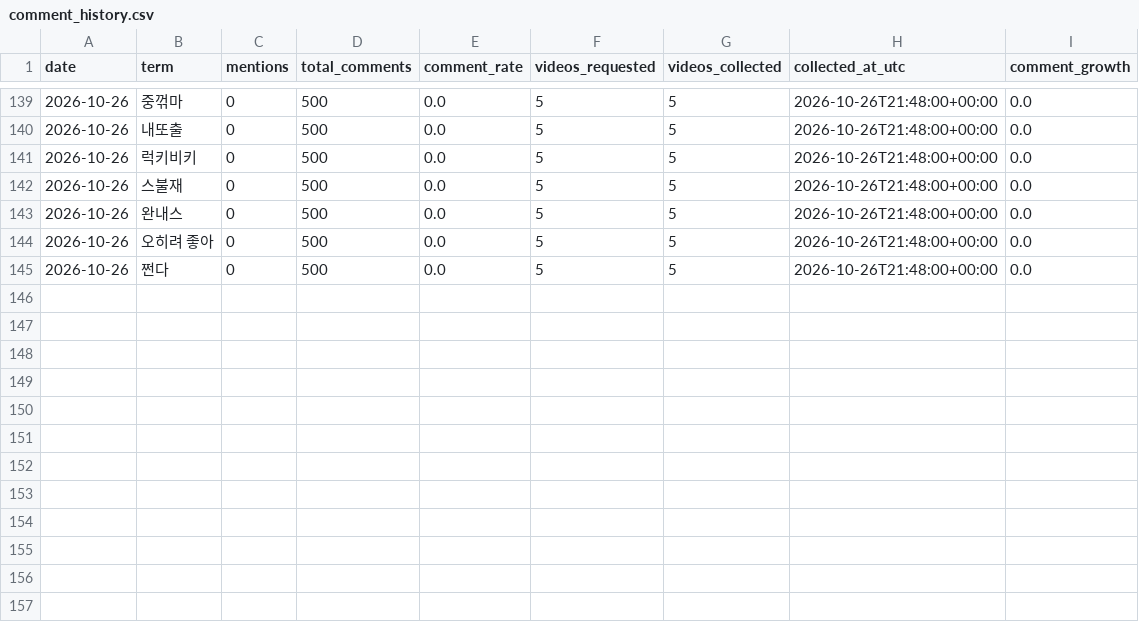
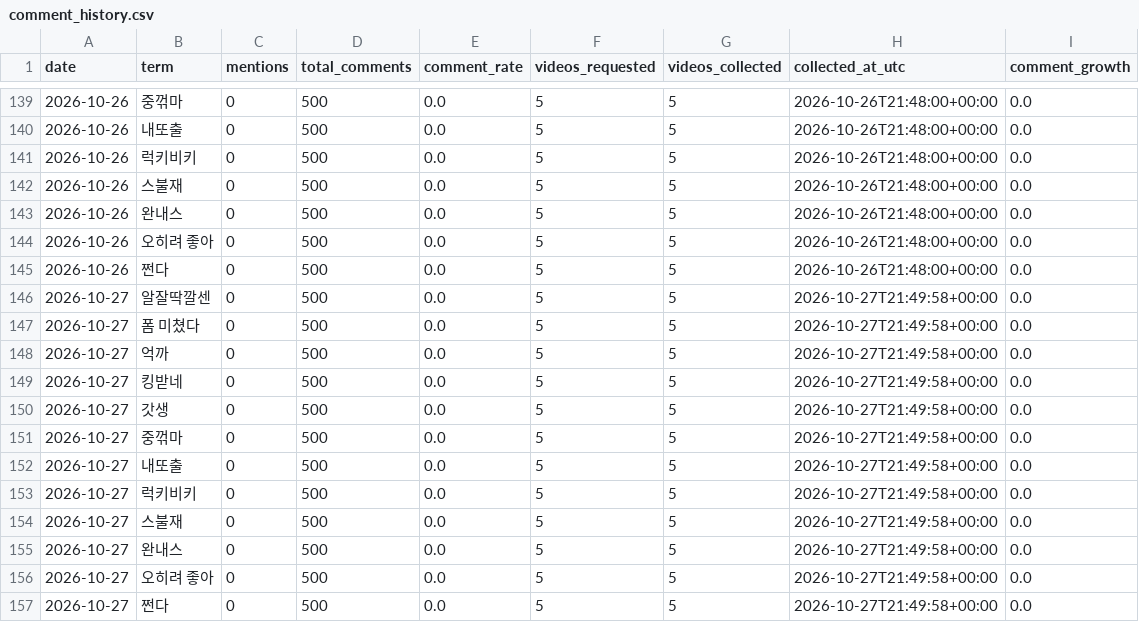
Before and after one commit to sgnk1324/trendtier, a CSV file: data/comment_history.csv, drawn as a sheet; only a part is shown, gaps mark what is left out.

```diff
--- a/data/comment_history.csv
+++ b/data/comment_history.csv
@@ -145 +145,13 @@
 2026-10-26,쩐다,0,500,0.0,5,5,2026-10-26T21:48:00+00:00,0.0
+2026-10-27,알잘딱깔센,0,500,0.0,5,5,2026-10-27T21:49:58+00:00,0.0
+2026-10-27,폼 미쳤다,0,500,0.0,5,5,2026-10-27T21:49:58+00:00,0.0
+2026-10-27,억까,0,500,0.0,5,5,2026-10-27T21:49:58+00:00,0.0
+2026-10-27,킹받네,0,500,0.0,5,5,2026-10-27T21:49:58+00:00,0.0
+2026-10-27,갓생,0,500,0.0,5,5,2026-10-27T21:49:58+00:00,0.0
+2026-10-27,중꺾마,0,500,0.0,5,5,2026-10-27T21:49:58+00:00,0.0
+2026-10-27,내또출,0,500,0.0,5,5,2026-10-27T21:49:58+00:00,0.0
+2026-10-27,럭키비키,0,500,0.0,5,5,2026-10-27T21:49:58+00:00,0.0
+2026-10-27,스불재,0,500,0.0,5,5,2026-10-27T21:49:58+00:00,0.0
+2026-10-27,완내스,0,500,0.0,5,5,2026-10-27T21:49:58+00:00,0.0
+2026-10-27,오히려 좋아,0,500,0.0,5,5,2026-10-27T21:49:58+00:00,0.0
+2026-10-27,쩐다,0,500,0.0,5,5,2026-10-27T21:49:58+00:00,0.0
```
Also changed, not shown: data/comment_metrics.csv.
